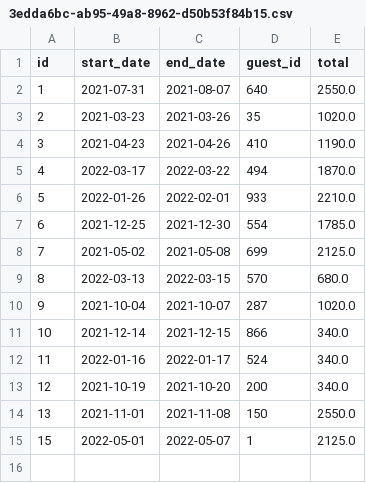
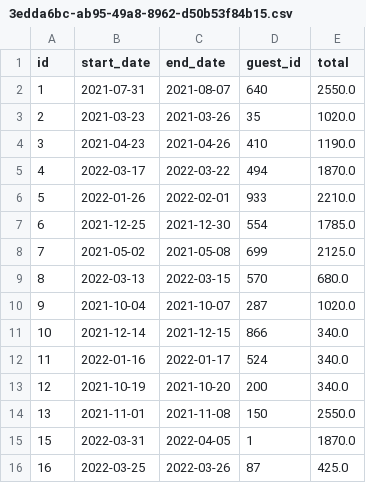
Before and after one commit to njsutliff/week-05, a CSV file: data/reservations/3edda6bc-ab95-49a8-8962-d50b53f84b15.csv, drawn as a sheet.

Commit message:
all test plans pass except handling invalid checking of past reservations, eg #10 when only show 14 and 15 crashes

```diff
--- a/data/reservations/3edda6bc-ab95-49a8-8962-d50b53f84b15.csv
+++ b/data/reservations/3edda6bc-ab95-49a8-8962-d50b53f84b15.csv
@@ -14,2 +14,3 @@ id,start_date,end_date,guest_id,total
 13,2021-11-01,2021-11-08,150,2550.0
-15,2022-05-01,2022-05-07,1,2125.0
+15,2022-03-31,2022-04-05,1,1870.0
+16,2022-03-25,2022-03-26,87,425.0
```
Also changed, not shown: 4 other files.
